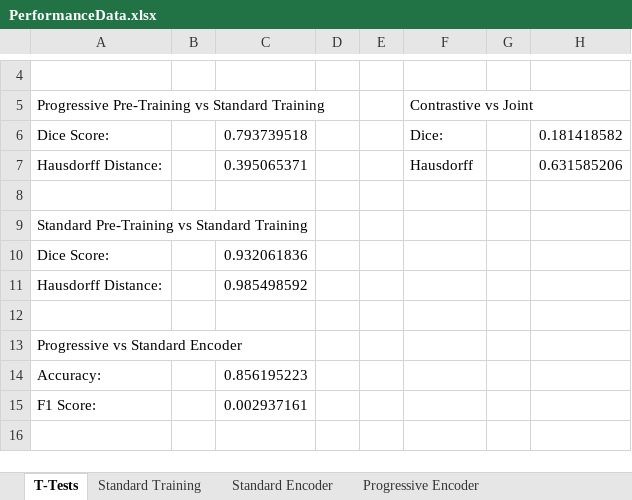
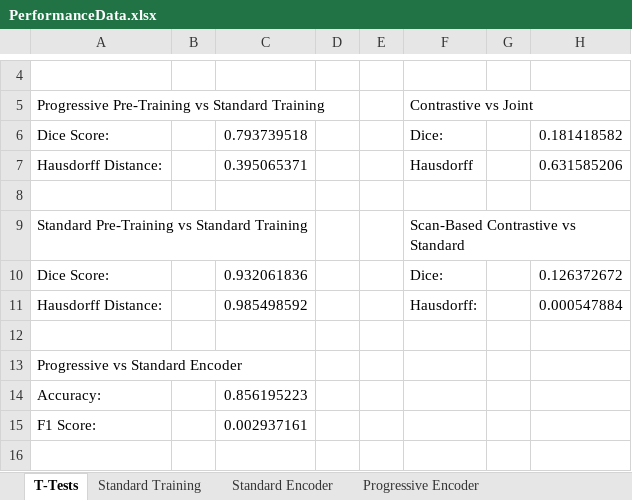
Before and after one commit to AaronMoseley/CTLiverSegmentation, an Excel workbook: PerformanceData.xlsx, sheet T-Tests, drawn as a sheet; only a part is shown, gaps mark what is left out; values as stored, in another font and other column widths than the file's, no borders; the diff names each change by its address in the sheet, - before the commit and + after, or states it on an @@ line.

Commit message:
Trained 2 more scan-based contrastive models, updated performance data

```diff
--- a/PerformanceData.xlsx (sheet T-Tests)
+++ b/PerformanceData.xlsx (sheet T-Tests)
-F9: (empty)
+F9: Scan-Based Contrastive vs Standard
-F10: (empty)
+F10: Dice:
-H10: (empty)
+H10: 0.126372672
-F11: (empty)
+F11: Hausdorff:
-H11: (empty)
+H11: 0.000547884
```
Also changed, not shown: other sheet tabs, 6 other files.
